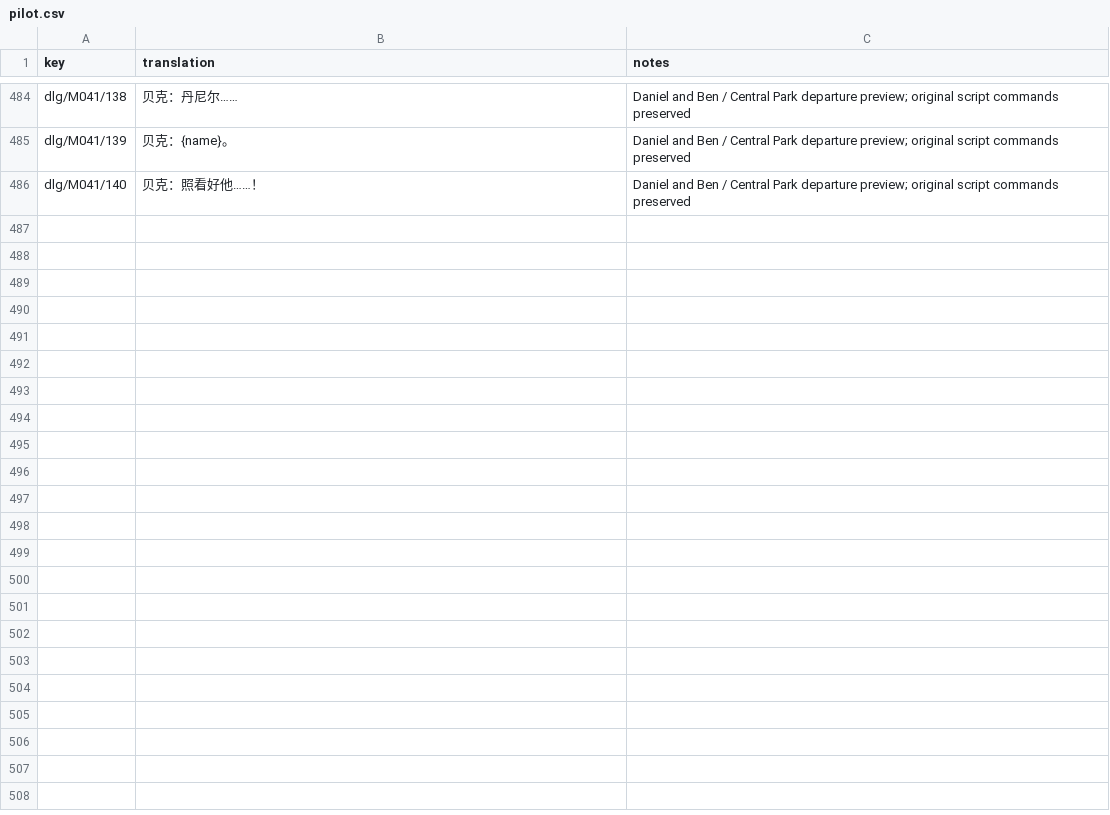
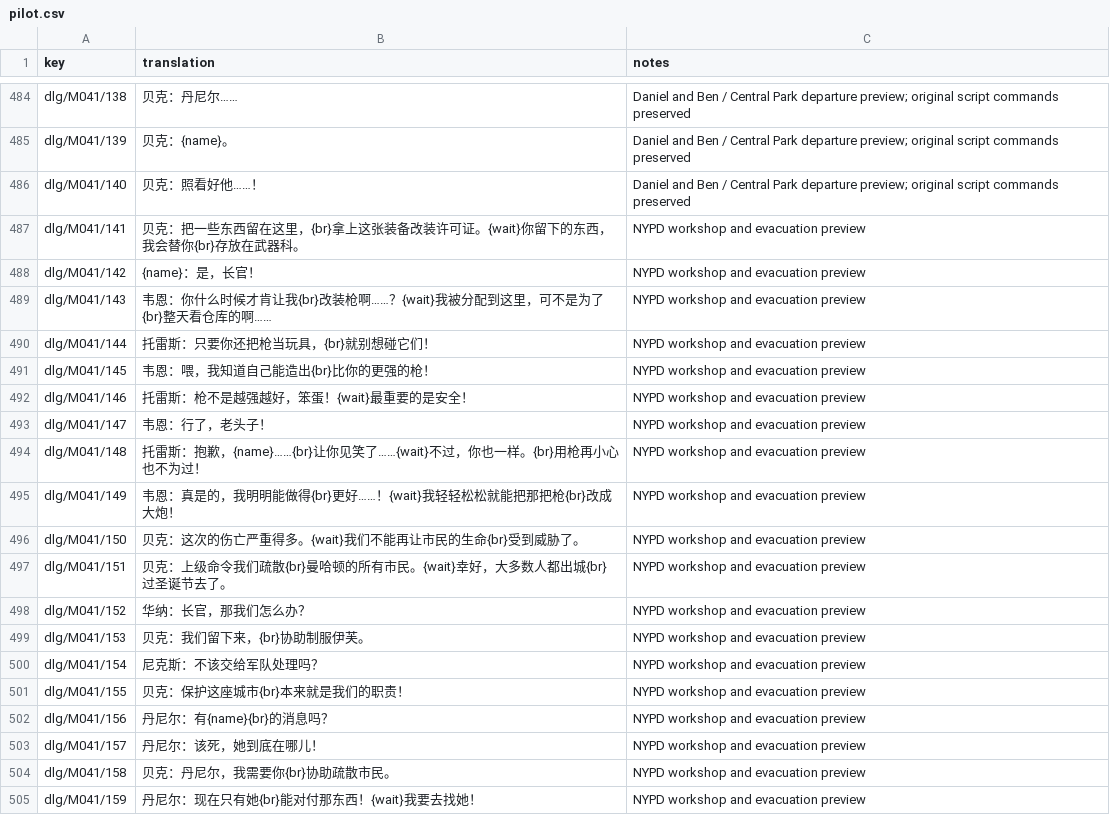
Before and after one commit to khasinski/parasite-eve-pc, a CSV file: localization/pilots/zh-Hans/pilot.csv, drawn as a sheet; only a part is shown, gaps mark what is left out; the diff covers the shown part only; the diff names each change by its address in the sheet, - before the commit and + after, or states it on an @@ line.

Commit message:
Translate Chinese NYPD workshop and evacuation dialogue

```diff
--- a/localization/pilots/zh-Hans/pilot.csv
+++ b/localization/pilots/zh-Hans/pilot.csv
+row 487: dlg/M041/141 | 贝克：把一些东西留在这里，{br}拿上这张装备改装许可证。{wait}你留下的东西，我会替你{br}存放在武器科。 | NYPD workshop and evacuation preview
+row 488: dlg/M041/142 | {name}：是，长官！ | NYPD workshop and evacuation preview
+row 489: dlg/M041/143 | 韦恩：你什么时候才肯让我{br}改装枪啊……？{wait}我被分配到这里，可不是为了{br}整天看仓库的啊…… | NYPD workshop and evacuation preview
+row 490: dlg/M041/144 | 托雷斯：只要你还把枪当玩具，{br}就别想碰它们！ | NYPD workshop and evacuation preview
+row 491: dlg/M041/145 | 韦恩：喂，我知道自己能造出{br}比你的更强的枪！ | NYPD workshop and evacuation preview
+row 492: dlg/M041/146 | 托雷斯：枪不是越强越好，笨蛋！{wait}最重要的是安全！ | NYPD workshop and evacuation preview
+row 493: dlg/M041/147 | 韦恩：行了，老头子！ | NYPD workshop and evacuation preview
+row 494: dlg/M041/148 | 托雷斯：抱歉，{name}……{br}让你见笑了……{wait}不过，你也一样。{br}用枪再小心也不为过！ | NYPD workshop and evacuation preview
+row 495: dlg/M041/149 | 韦恩：真是的，我明明能做得{br}更好……！{wait}我轻轻松松就能把那把枪{br}改成大炮！ | NYPD workshop and evacuation preview
+row 496: dlg/M041/150 | 贝克：这次的伤亡严重得多。{wait}我们不能再让市民的生命{br}受到威胁了。 | NYPD workshop and evacuation preview
+row 497: dlg/M041/151 | 贝克：上级命令我们疏散{br}曼哈顿的所有市民。{wait}幸好，大多数人都出城{br}过圣诞节去了。 | NYPD workshop and evacuation preview
+row 498: dlg/M041/152 | 华纳：长官，那我们怎么办？ | NYPD workshop and evacuation preview
+row 499: dlg/M041/153 | 贝克：我们留下来，{br}协助制服伊芙。 | NYPD workshop and evacuation preview
+row 500: dlg/M041/154 | 尼克斯：不该交给军队处理吗？ | NYPD workshop and evacuation preview
+row 501: dlg/M041/155 | 贝克：保护这座城市{br}本来就是我们的职责！ | NYPD workshop and evacuation preview
+row 502: dlg/M041/156 | 丹尼尔：有{name}{br}的消息吗？ | NYPD workshop and evacuation preview
+row 503: dlg/M041/157 | 丹尼尔：该死，她到底在哪儿！ | NYPD workshop and evacuation preview
+row 504: dlg/M041/158 | 贝克：丹尼尔，我需要你{br}协助疏散市民。 | NYPD workshop and evacuation preview
+row 505: dlg/M041/159 | 丹尼尔：现在只有她{br}能对付那东西！{wait}我要去找她！ | NYPD workshop and evacuation preview
```
Also changed, not shown: 13 added rows elsewhere in this file, 1 other file.
